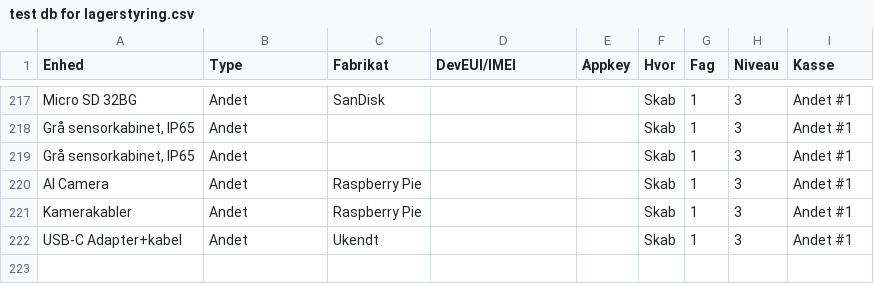
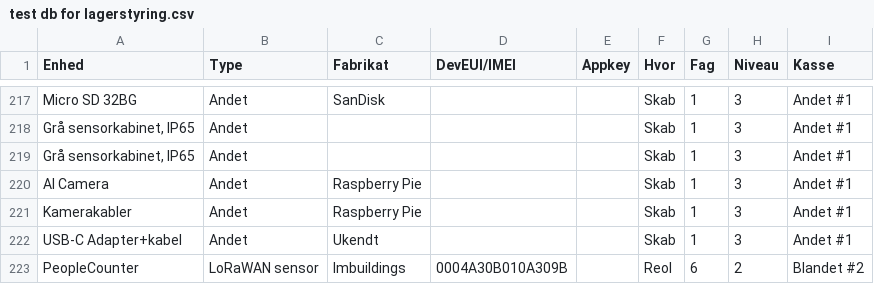
Before and after one commit to miniib/svg-files, a CSV file: test db for lagerstyring.csv, drawn as a sheet; only a part is shown, gaps mark what is left out; the diff names each change by its address in the sheet, - before the commit and + after, or states it on an @@ line.

Commit message:
Opdater lagerstyring CSV

```diff
--- a/test db for lagerstyring.csv
+++ b/test db for lagerstyring.csv
+row 223: PeopleCounter | LoRaWAN sensor | Imbuildings | 0004A30B010A309B |  | Reol | 6 | 2 | Blandet #2
```
